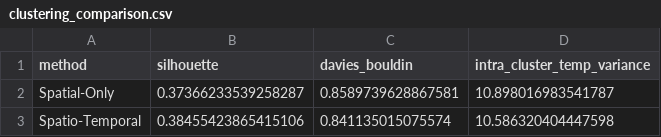
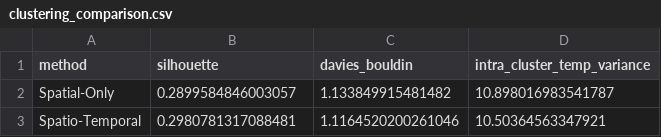
Before and after one commit to Saksham31-iiitl/Thesis--main, a CSV file: Thesis--main/results/metrics/clustering_comparison.csv, drawn as a sheet.

```diff
--- a/Thesis--main/results/metrics/clustering_comparison.csv
+++ b/Thesis--main/results/metrics/clustering_comparison.csv
@@ -1,3 +1,3 @@
 method,silhouette,davies_bouldin,intra_cluster_temp_variance
-Spatial-Only,0.37366233539258287,0.8589739628867581,10.898016983541787
-Spatio-Temporal,0.38455423865415106,0.841135015075574,10.586320404447598
+Spatial-Only,0.2899584846003057,1.133849915481482,10.898016983541787
+Spatio-Temporal,0.2980781317088481,1.1164520200261046,10.50364563347921
```
Also changed, not shown: Thesis--main/results/metrics/model_metrics.csv, Thesis--main/results/metrics/simulation_results.csv, 17 other files.
